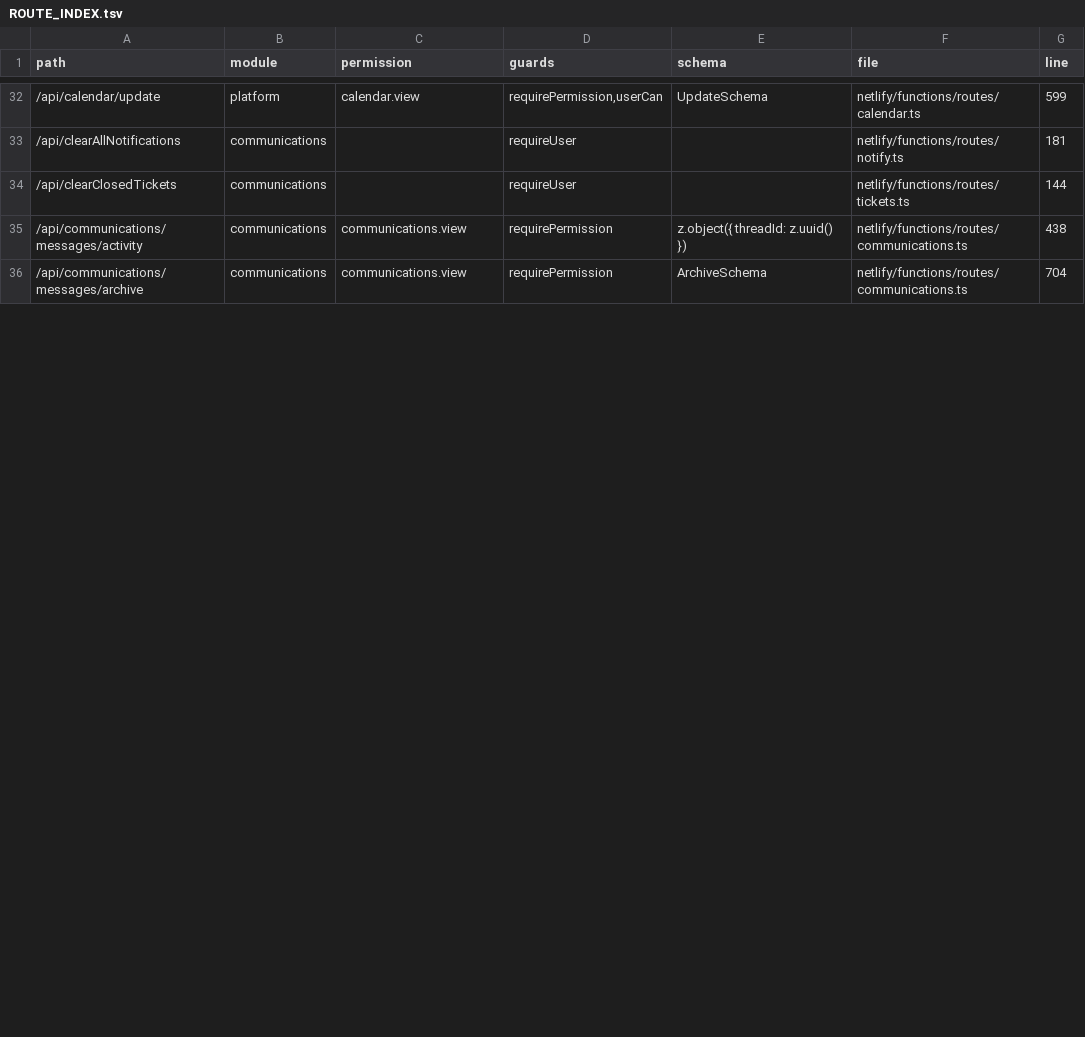
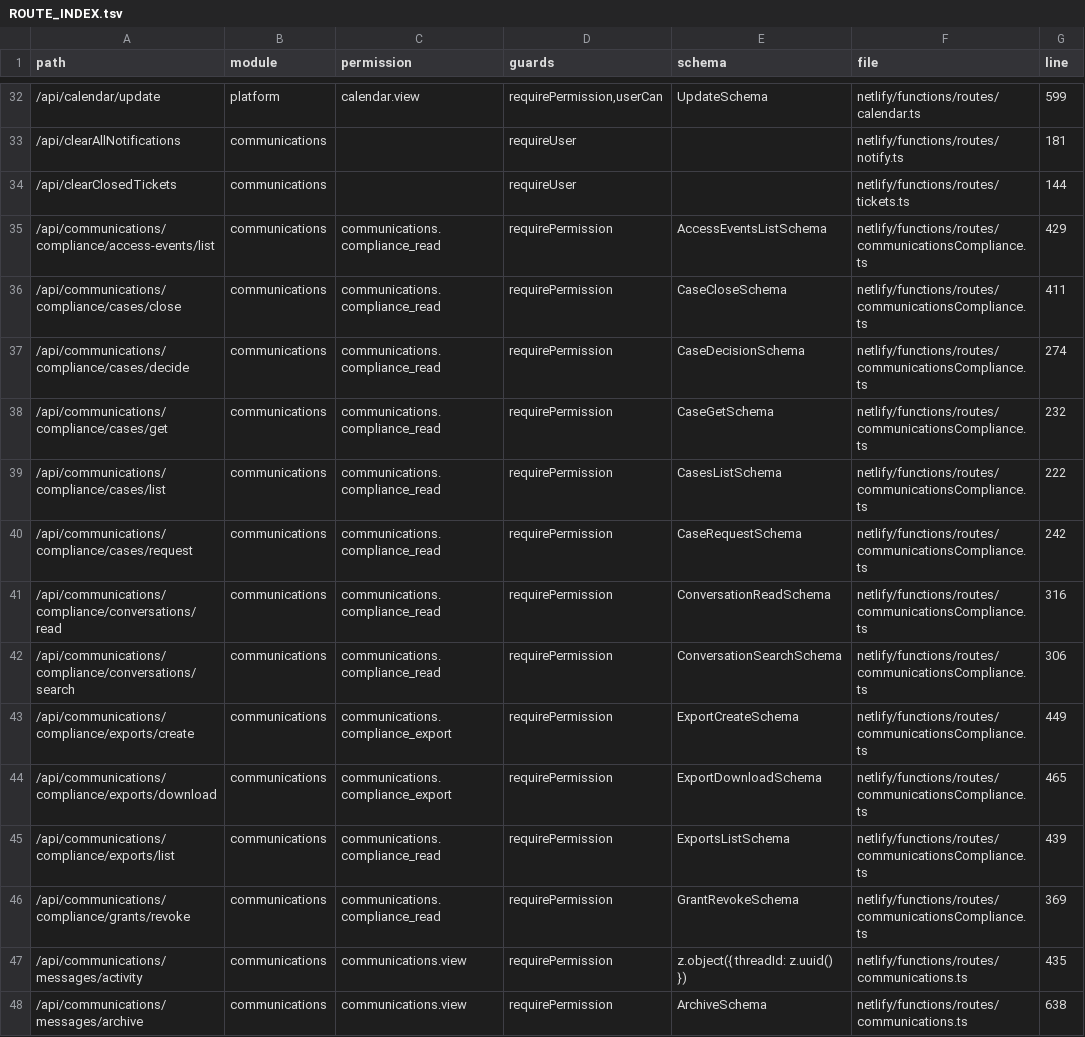
Before and after one commit to storesmarthaven-source/Siommac, a TSV file: docs/generated/ROUTE_INDEX.tsv, drawn as a sheet; only a part is shown, gaps mark what is left out; the diff covers the shown part only.

```diff
--- a/docs/generated/ROUTE_INDEX.tsv
+++ b/docs/generated/ROUTE_INDEX.tsv
@@ -34,3 +34,15 @@ path	module	permission	guards	schema	file	line
 /api/clearClosedTickets	communications		requireUser		netlify/functions/routes/tickets.ts	144
-/api/communications/messages/activity	communications	communications.view	requirePermission	z.object({ threadId: z.uuid() })	netlify/functions/routes/communications.ts	438
-/api/communications/messages/archive	communications	communications.view	requirePermission	ArchiveSchema	netlify/functions/routes/communications.ts	704
+/api/communications/compliance/access-events/list	communications	communications.compliance_read	requirePermission	AccessEventsListSchema	netlify/functions/routes/communicationsCompliance.ts	429
+/api/communications/compliance/cases/close	communications	communications.compliance_read	requirePermission	CaseCloseSchema	netlify/functions/routes/communicationsCompliance.ts	411
+/api/communications/compliance/cases/decide	communications	communications.compliance_read	requirePermission	CaseDecisionSchema	netlify/functions/routes/communicationsCompliance.ts	274
+/api/communications/compliance/cases/get	communications	communications.compliance_read	requirePermission	CaseGetSchema	netlify/functions/routes/communicationsCompliance.ts	232
+/api/communications/compliance/cases/list	communications	communications.compliance_read	requirePermission	CasesListSchema	netlify/functions/routes/communicationsCompliance.ts	222
+/api/communications/compliance/cases/request	communications	communications.compliance_read	requirePermission	CaseRequestSchema	netlify/functions/routes/communicationsCompliance.ts	242
+/api/communications/compliance/conversations/read	communications	communications.compliance_read	requirePermission	ConversationReadSchema	netlify/functions/routes/communicationsCompliance.ts	316
+/api/communications/compliance/conversations/search	communications	communications.compliance_read	requirePermission	ConversationSearchSchema	netlify/functions/routes/communicationsCompliance.ts	306
+/api/communications/compliance/exports/create	communications	communications.compliance_export	requirePermission	ExportCreateSchema	netlify/functions/routes/communicationsCompliance.ts	449
+/api/communications/compliance/exports/download	communications	communications.compliance_export	requirePermission	ExportDownloadSchema	netlify/functions/routes/communicationsCompliance.ts	465
+/api/communications/compliance/exports/list	communications	communications.compliance_read	requirePermission	ExportsListSchema	netlify/functions/routes/communicationsCompliance.ts	439
+/api/communications/compliance/grants/revoke	communications	communications.compliance_read	requirePermission	GrantRevokeSchema	netlify/functions/routes/communicationsCompliance.ts	369
+/api/communications/messages/activity	communications	communications.view	requirePermission	z.object({ threadId: z.uuid() })	netlify/functions/routes/communications.ts	435
+/api/communications/messages/archive	communications	communications.view	requirePermission	ArchiveSchema	netlify/functions/routes/communications.ts	638
```
Also changed, not shown: 3 removed rows and 65 edited cells elsewhere in this file, 42 other files.
